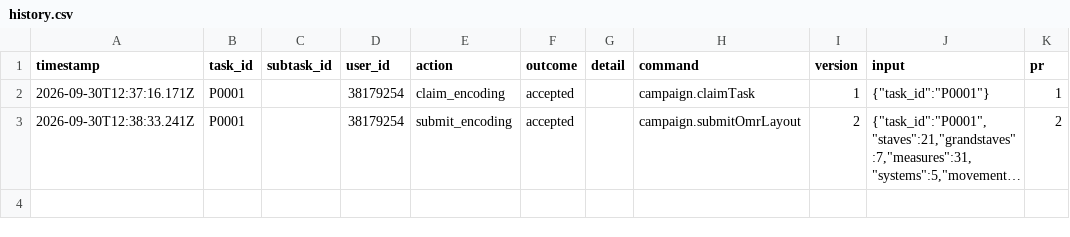
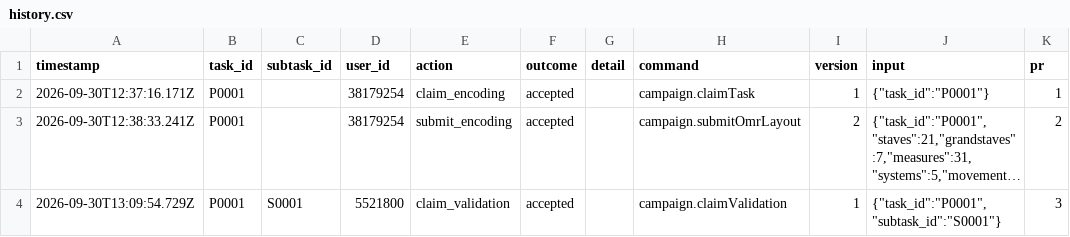
Before and after one commit to musicog/liszt-blume-und-duft, a CSV file: tracking/history.csv, drawn as a sheet; long unchanged cells end in …; the diff names each change by its address in the sheet, - before the commit and + after, or states it on an @@ line.

```diff
--- a/tracking/history.csv
+++ b/tracking/history.csv
+row 4: 2026-09-30T13:09:54.729Z | P0001 | S0001 | 5521800 | claim_validation | accepted |  | campaign.claimValidation | 1 | {"task_id":"P0001","subtask_id":"S0001"} | 3
```
Also changed, not shown: 1 other file.
